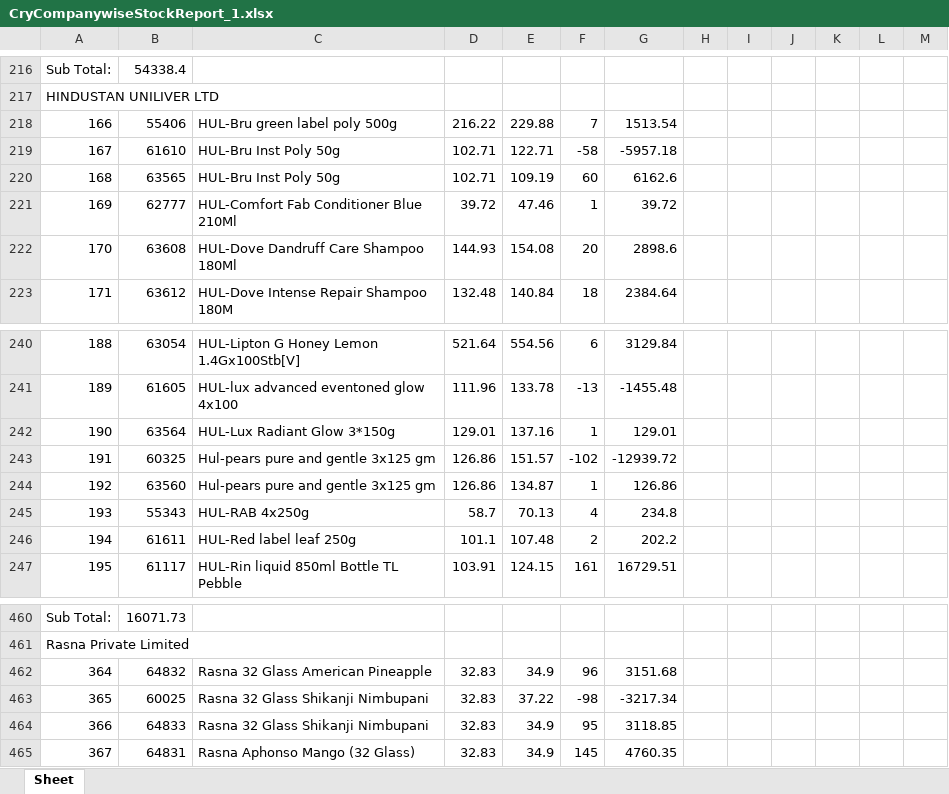
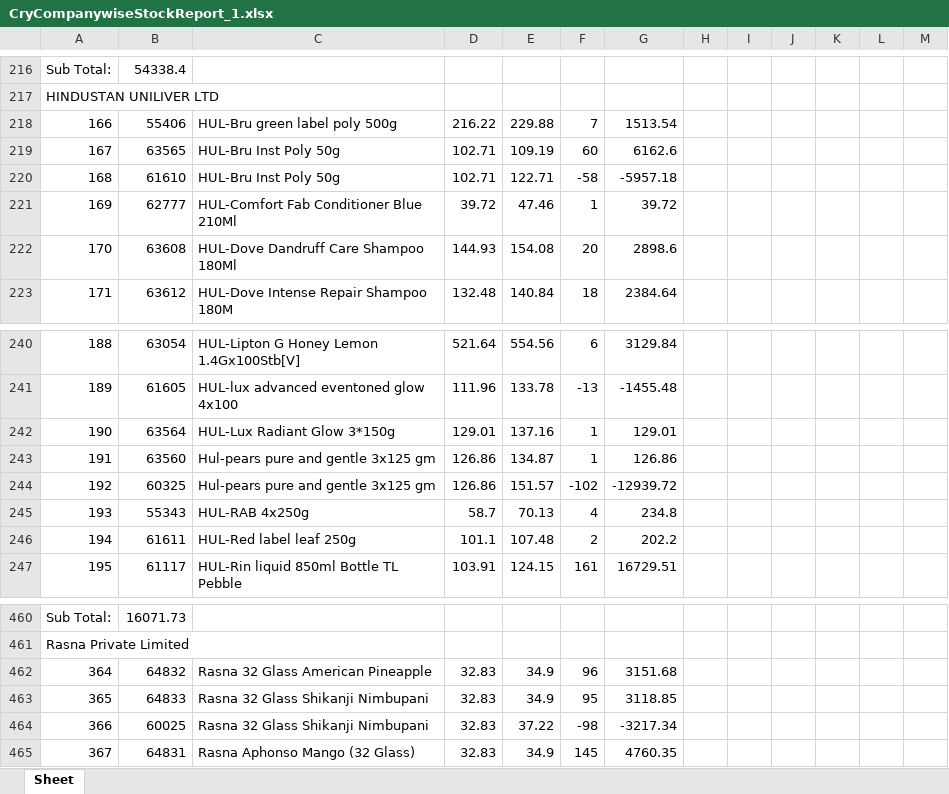
Before and after one commit to PC-Canteen/pc_canteen, an Excel workbook: CryCompanywiseStockReport_1.xlsx, sheet Sheet, drawn as a sheet; only a part is shown, gaps mark what is left out; values as stored, in another font and other column widths than the file's, no borders; removed rows and columns are numbered as before the commit, all else as after; the diff names each change by its address in the sheet, - before the commit and + after, or states it on an @@ line.

```diff
--- a/CryCompanywiseStockReport_1.xlsx (sheet Sheet)
+++ b/CryCompanywiseStockReport_1.xlsx (sheet Sheet)
-row 219: 167 | 61610 | HUL-Bru Inst Poly 50g | 102.71 | 122.71 | -58 | -5957.18
-A219: 168
+A219: 167
+row 220: 168 | 61610 | HUL-Bru Inst Poly 50g | 102.71 | 122.71 | -58 | -5957.18
-row 243: 191 | 60325 | Hul-pears pure and gentle 3x125 gm | 126.86 | 151.57 | -102 | -12939.72
-A243: 192
+A243: 191
+row 244: 192 | 60325 | Hul-pears pure and gentle 3x125 gm | 126.86 | 151.57 | -102 | -12939.72
-row 463: 365 | 60025 | Rasna 32 Glass Shikanji Nimbupani | 32.83 | 37.22 | -98 | -3217.34
-A463: 366
+A463: 365
+row 464: 366 | 60025 | Rasna 32 Glass Shikanji Nimbupani | 32.83 | 37.22 | -98 | -3217.34
```
